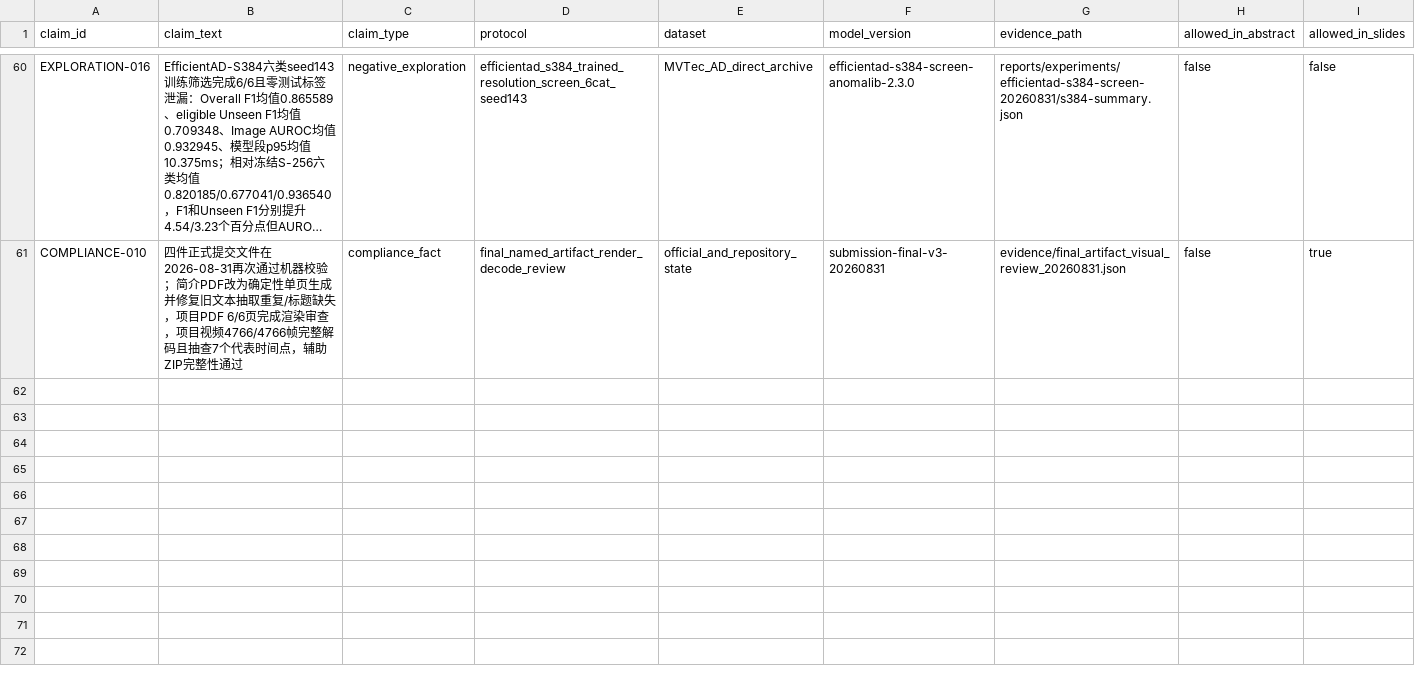
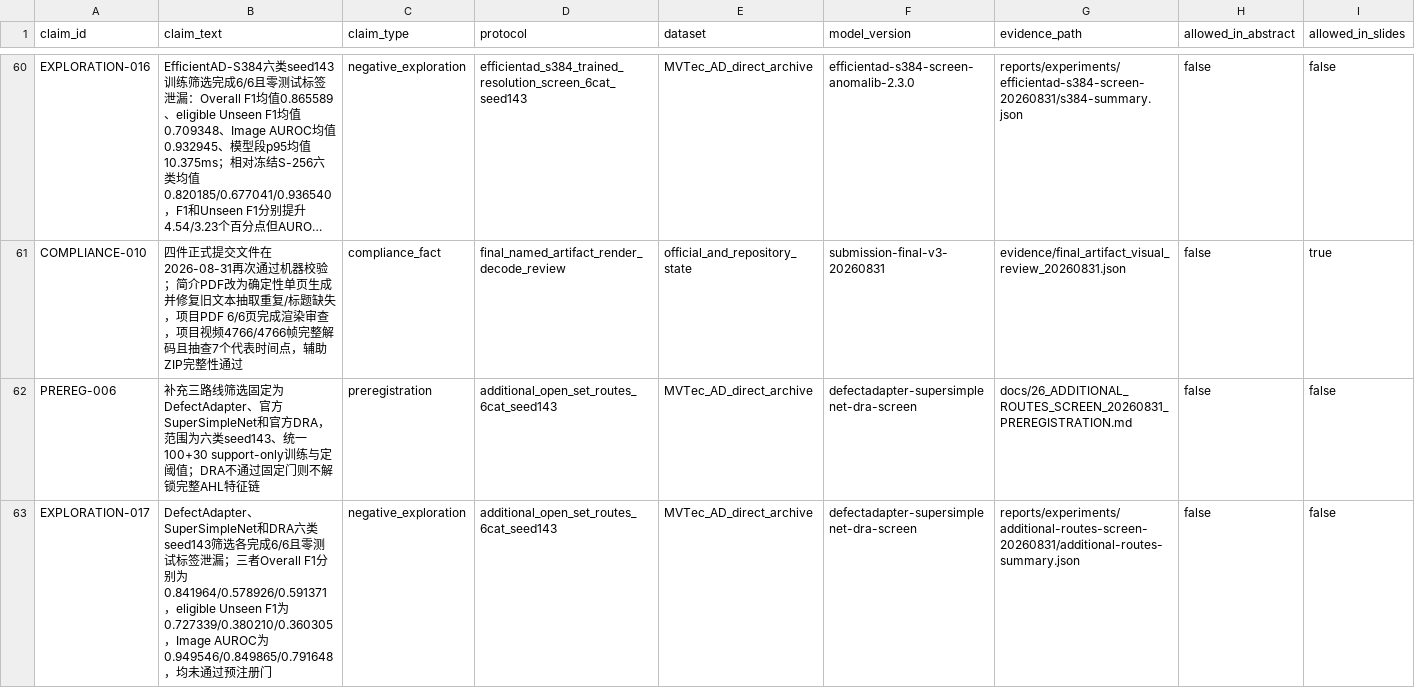
Before and after one commit to CuiMiles/EvoInspect-130, a CSV file: evidence/claim_ledger.csv, drawn as a sheet; only a part is shown, gaps mark what is left out; long unchanged cells end in …; rows hold the shown columns only; the diff names each change by its address in the sheet, - before the commit and + after, or states it on an @@ line.

```diff
--- a/evidence/claim_ledger.csv
+++ b/evidence/claim_ledger.csv
+row 62: PREREG-006 | 补充三路线筛选固定为DefectAdapter、官方SuperSimpleNet和官方DRA，范围为六类seed143、统一100+30 support-only训练与定阈值；DRA不通过固定门则不解锁完整AHL特征链 | preregistration | additional_open_set_routes_6cat_seed143 | MVTec_AD_direct_archive | defectadapter-supersimplenet-dra-screen | docs/26_ADDITIONAL_ROUTES_SCREEN_20260831_PREREGISTRATION.md | false | false
+row 63: EXPLORATION-017 | DefectAdapter、SuperSimpleNet和DRA六类seed143筛选各完成6/6且零测试标签泄漏；三者Overall F1分别为0.841964/0.578926/0.591371，eligible Unseen F1为0.727339/0.380210/0.360305，Image AUROC为0.949546/0.849865/0.791648，均未通过预注册门 | negative_exploration | additional_open_set_routes_6cat_seed143 | MVTec_AD_direct_archive | defectadapter-supersimplenet-dra-screen | reports/experiments/additional-routes-screen-20260831/additional-routes-summary.json | false | false
```
Also changed, not shown: evidence/experiment_registry.csv, 3 other files.
